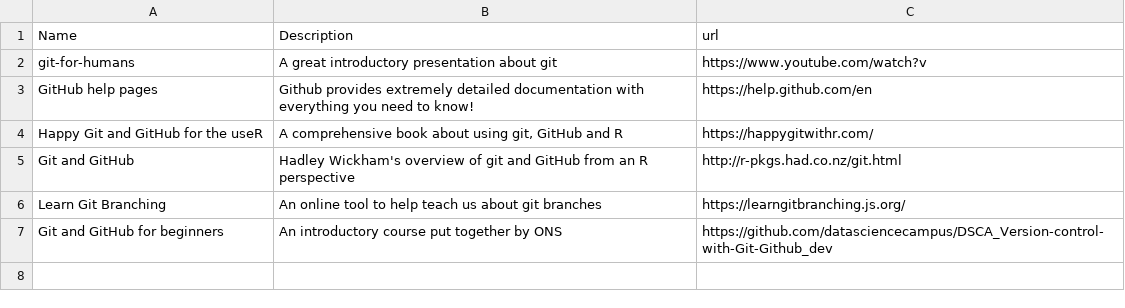
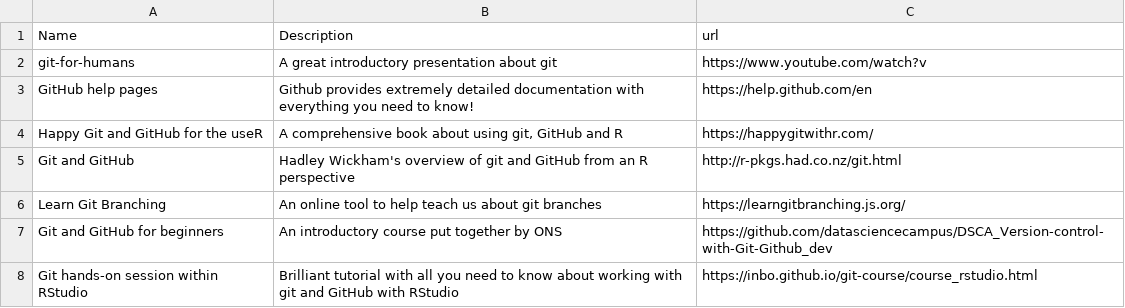
Before and after one commit to datasciencecampus/gov-uk-rap-materials, a CSV file: git-glossary/git-resources.csv, drawn as a sheet.

Commit message:
Added resource for working with git/GitHub in RStudio

```diff
--- a/git-glossary/git-resources.csv
+++ b/git-glossary/git-resources.csv
@@ -7 +7,2 @@ Learn Git Branching,An online tool to help teach us about git branches,https://l
 Git and GitHub for beginners,An introductory course put together by ONS,https://github.com/datasciencecampus/DSCA_Version-control-with-Git-Github_dev
+Git hands-on session within RStudio,"Brilliant tutorial with all you need to know about working with git and GitHub with RStudio",https://inbo.github.io/git-course/course_rstudio.html
```
